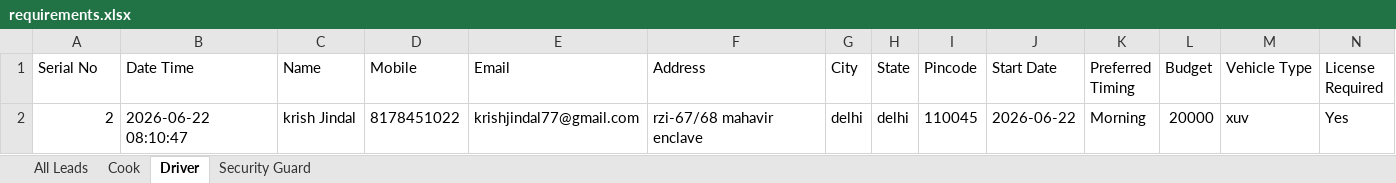
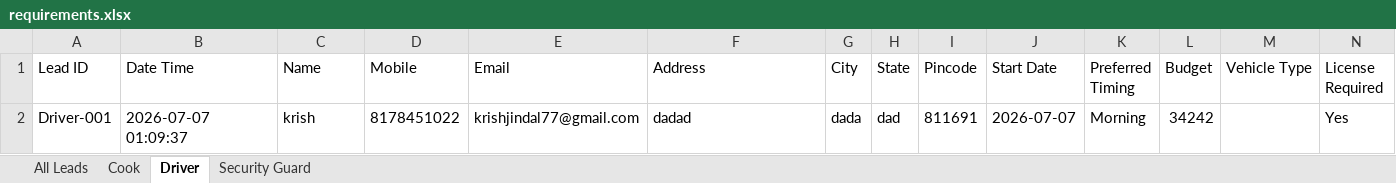
Before and after one commit to KrishJindal1/Facility-Management-Portal, an Excel workbook: data/requirements.xlsx, sheet Driver, drawn as a sheet; only a part is shown; values as stored, in another font and other column widths than the file's, no borders; removed rows and columns are numbered as before the commit, all else as after; rows hold the shown columns only; the diff names each change by its address in the sheet, - before the commit and + after, or states it on an @@ line.

```diff
--- a/data/requirements.xlsx (sheet Driver)
+++ b/data/requirements.xlsx (sheet Driver)
-A1: Serial No
+A1: Lead ID
-row 2: 2 | 2026-06-22 08:10:47 | krish Jindal | 8178451022 | krishjindal77@gmail.com | rzi-67/68 mahavir enclave | delhi | delhi | 110045 | 2026-06-22 | Morning | 20000 | xuv | Yes
+row 2: Driver-001 | 2026-07-07 01:09:37 | krish | 8178451022 | krishjindal77@gmail.com | dadad | dada | dad | 811691 | 2026-07-07 | Morning | 34242 |  | Yes
```
Also changed, not shown: sheet Cook, sheet All Leads, sheet Security Guard, 1 other file.
